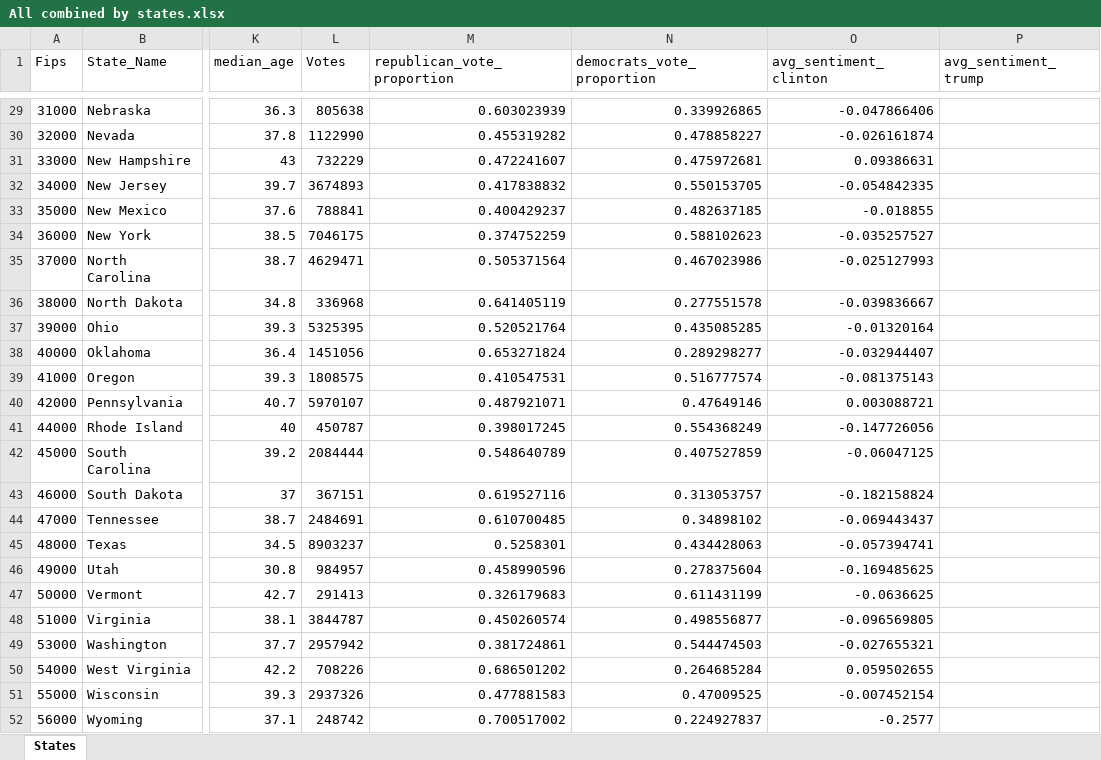
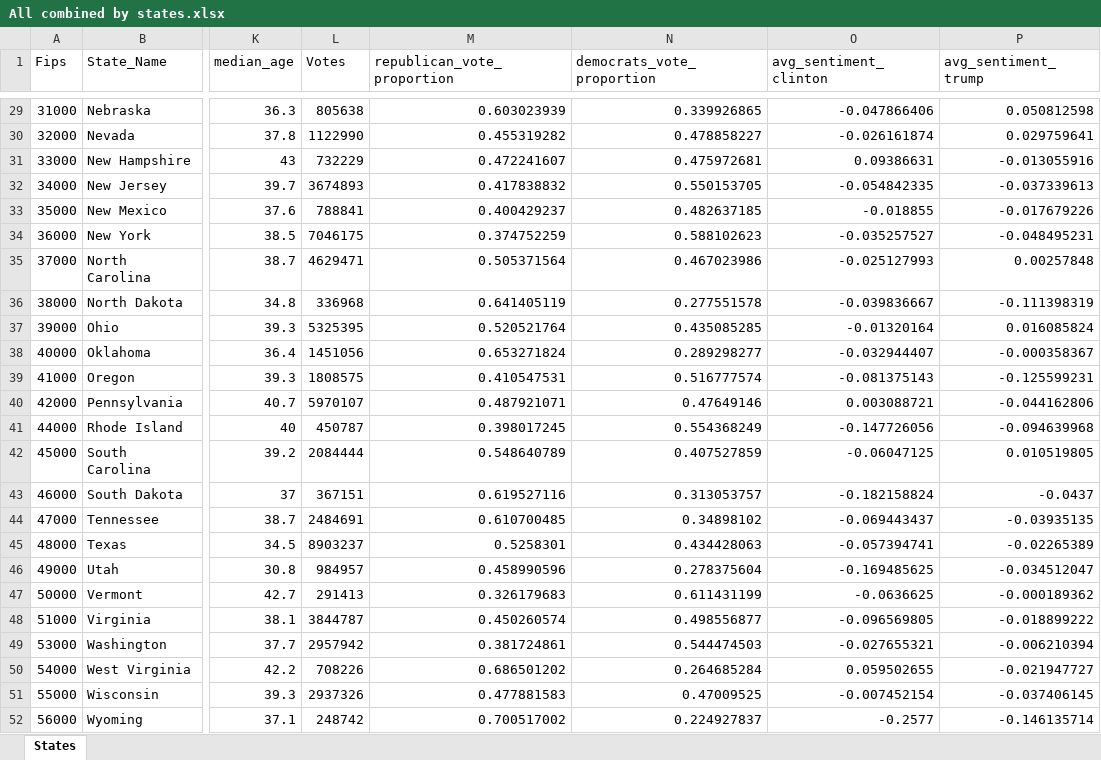
Before and after one commit to dsmedhansen/twitter-case, an Excel workbook: All combined by states.xlsx, sheet States, drawn as a sheet; only a part is shown, gaps mark what is left out; values as stored, in another font and other column widths than the file's, no borders; the diff covers the shown part only; the diff names each change by its address in the sheet, - before the commit and + after, or states it on an @@ line.

```diff
--- a/All combined by states.xlsx (sheet States)
+++ b/All combined by states.xlsx (sheet States)
-P29 (avg_sentiment_trump): (empty)
+P29 (avg_sentiment_trump): 0.050812598
-P30 (avg_sentiment_trump): (empty)
+P30 (avg_sentiment_trump): 0.029759641
-P31 (avg_sentiment_trump): (empty)
+P31 (avg_sentiment_trump): -0.013055916
-P32 (avg_sentiment_trump): (empty)
+P32 (avg_sentiment_trump): -0.037339613
-P33 (avg_sentiment_trump): (empty)
+P33 (avg_sentiment_trump): -0.017679226
-P34 (avg_sentiment_trump): (empty)
+P34 (avg_sentiment_trump): -0.048495231
-P35 (avg_sentiment_trump): (empty)
+P35 (avg_sentiment_trump): 0.00257848
-P36 (avg_sentiment_trump): (empty)
+P36 (avg_sentiment_trump): -0.111398319
-P37 (avg_sentiment_trump): (empty)
+P37 (avg_sentiment_trump): 0.016085824
-P38 (avg_sentiment_trump): (empty)
+P38 (avg_sentiment_trump): -0.000358367
-P39 (avg_sentiment_trump): (empty)
+P39 (avg_sentiment_trump): -0.125599231
-P40 (avg_sentiment_trump): (empty)
+P40 (avg_sentiment_trump): -0.044162806
-P41 (avg_sentiment_trump): (empty)
+P41 (avg_sentiment_trump): -0.094639968
-P42 (avg_sentiment_trump): (empty)
+P42 (avg_sentiment_trump): 0.010519805
-P43 (avg_sentiment_trump): (empty)
+P43 (avg_sentiment_trump): -0.0437
-P44 (avg_sentiment_trump): (empty)
+P44 (avg_sentiment_trump): -0.03935135
-P45 (avg_sentiment_trump): (empty)
+P45 (avg_sentiment_trump): -0.02265389
-P46 (avg_sentiment_trump): (empty)
+P46 (avg_sentiment_trump): -0.034512047
-P47 (avg_sentiment_trump): (empty)
+P47 (avg_sentiment_trump): -0.000189362
-P48 (avg_sentiment_trump): (empty)
+P48 (avg_sentiment_trump): -0.018899222
-P49 (avg_sentiment_trump): (empty)
+P49 (avg_sentiment_trump): -0.006210394
-P50 (avg_sentiment_trump): (empty)
+P50 (avg_sentiment_trump): -0.021947727
-P51 (avg_sentiment_trump): (empty)
+P51 (avg_sentiment_trump): -0.037406145
-P52 (avg_sentiment_trump): (empty)
+P52 (avg_sentiment_trump): -0.146135714
```
Also changed, not shown: 27 edited cells elsewhere in this sheet, formulas that keep their value, All combined by counties.xlsx.
